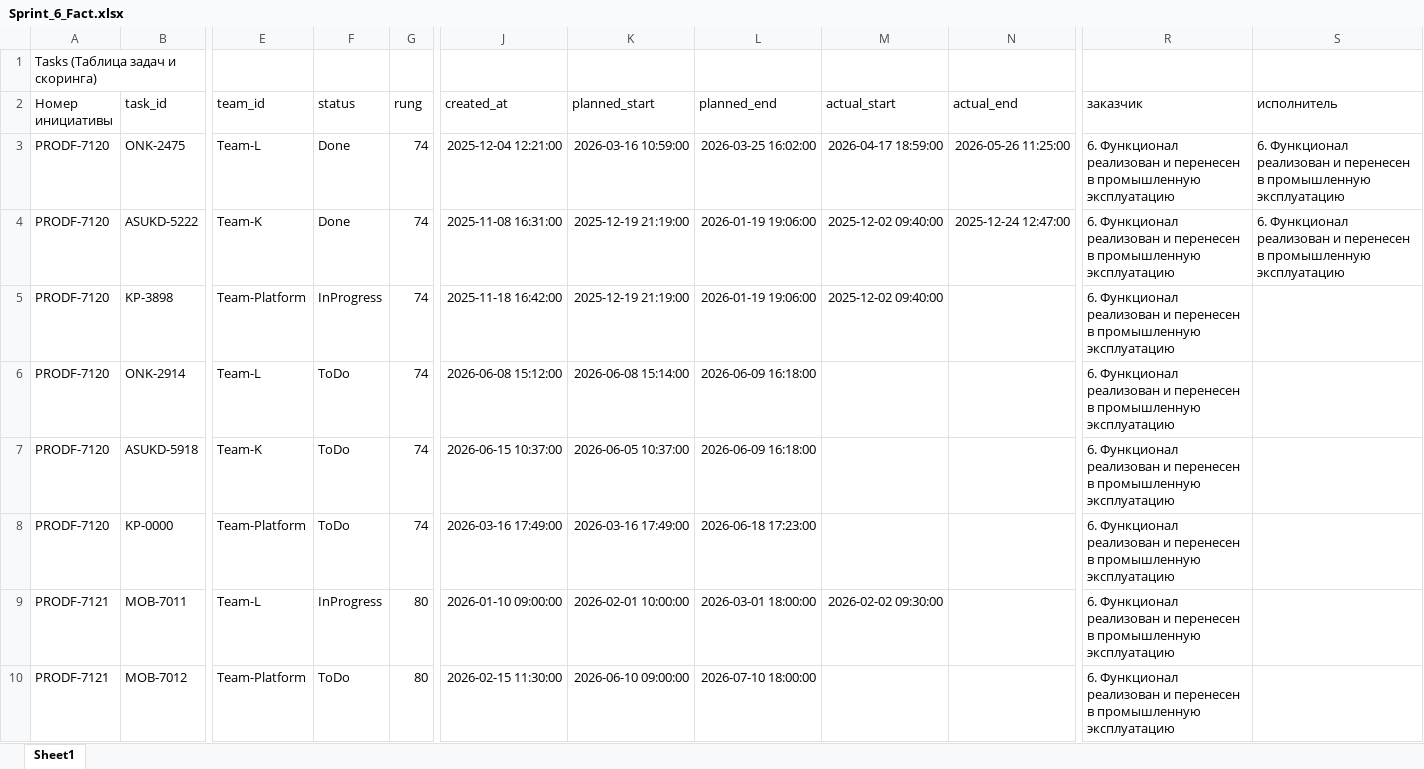
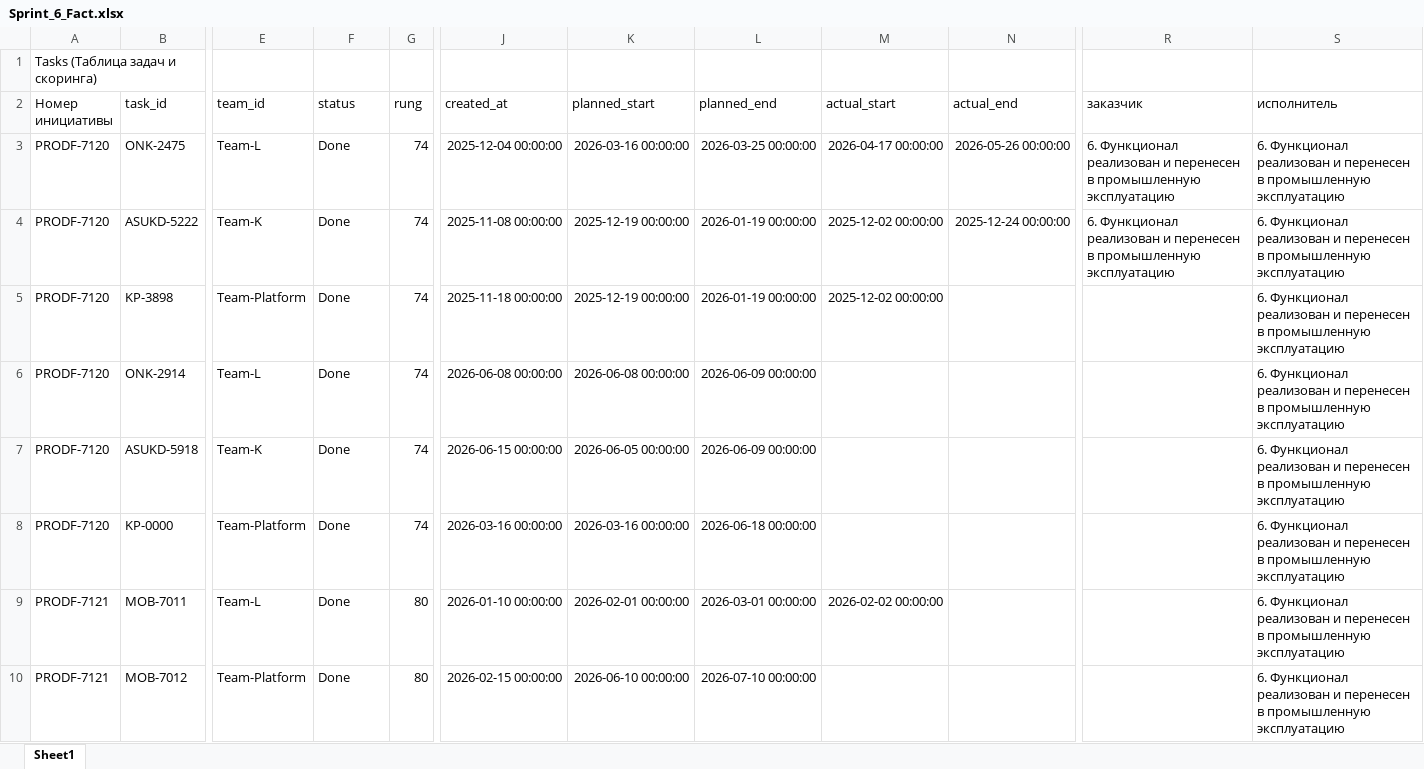
Before and after one commit to Arseniy0203/PostCode, an Excel workbook: demo_scenarios/Scenario_2_Cascade_Delay/Sprint_6_Fact.xlsx, sheet Sheet1, drawn as a sheet; only a part is shown, gaps mark what is left out; values as stored, in another font and other column widths than the file's, no borders; the diff covers the shown part only; the diff names each change by its address in the sheet, - before the commit and + after, or states it on an @@ line.

```diff
--- a/demo_scenarios/Scenario_2_Cascade_Delay/Sprint_6_Fact.xlsx (sheet Sheet1)
+++ b/demo_scenarios/Scenario_2_Cascade_Delay/Sprint_6_Fact.xlsx (sheet Sheet1)
-J3 (created_at): 2025-12-04 12:21:00
+J3 (created_at): 2025-12-04 00:00:00
-K3 (planned_start): 2026-03-16 10:59:00
+K3 (planned_start): 2026-03-16 00:00:00
-L3 (planned_end): 2026-03-25 16:02:00
+L3 (planned_end): 2026-03-25 00:00:00
-M3 (actual_start): 2026-04-17 18:59:00
+M3 (actual_start): 2026-04-17 00:00:00
-N3 (actual_end): 2026-05-26 11:25:00
+N3 (actual_end): 2026-05-26 00:00:00
-J4 (created_at): 2025-11-08 16:31:00
+J4 (created_at): 2025-11-08 00:00:00
-K4:K5 (planned_start): 2025-12-19 21:19:00
+K4:K5 (planned_start): 2025-12-19 00:00:00
-L4:L5 (planned_end): 2026-01-19 19:06:00
+L4:L5 (planned_end): 2026-01-19 00:00:00
-M4:M5 (actual_start): 2025-12-02 09:40:00
+M4:M5 (actual_start): 2025-12-02 00:00:00
-N4 (actual_end): 2025-12-24 12:47:00
+N4 (actual_end): 2025-12-24 00:00:00
-F5 (status): InProgress
+F5 (status): Done
-J5 (created_at): 2025-11-18 16:42:00
+J5 (created_at): 2025-11-18 00:00:00
-R5:R10 (заказчик): 6. Функционал реализован и перенесен в промышленную эксплуатацию
+R5:R10 (заказчик): (empty)
-S5:S10 (исполнитель): (empty)
+S5:S10 (исполнитель): 6. Функционал реализован и перенесен в промышленную эксплуатацию
-F6:F8 (status): ToDo
+F6:F8 (status): Done
-J6 (created_at): 2026-06-08 15:12:00
+J6 (created_at): 2026-06-08 00:00:00
-K6 (planned_start): 2026-06-08 15:14:00
+K6 (planned_start): 2026-06-08 00:00:00
-L6:L7 (planned_end): 2026-06-09 16:18:00
+L6:L7 (planned_end): 2026-06-09 00:00:00
-J7 (created_at): 2026-06-15 10:37:00
+J7 (created_at): 2026-06-15 00:00:00
-K7 (planned_start): 2026-06-05 10:37:00
+K7 (planned_start): 2026-06-05 00:00:00
-J8 (created_at): 2026-03-16 17:49:00
+J8 (created_at): 2026-03-16 00:00:00
-K8 (planned_start): 2026-03-16 17:49:00
+K8 (planned_start): 2026-03-16 00:00:00
-L8 (planned_end): 2026-06-18 17:23:00
+L8 (planned_end): 2026-06-18 00:00:00
-F9 (status): InProgress
+F9 (status): Done
-J9 (created_at): 2026-01-10 09:00:00
+J9 (created_at): 2026-01-10 00:00:00
-K9 (planned_start): 2026-02-01 10:00:00
+K9 (planned_start): 2026-02-01 00:00:00
-L9 (planned_end): 2026-03-01 18:00:00
+L9 (planned_end): 2026-03-01 00:00:00
-M9 (actual_start): 2026-02-02 09:30:00
+M9 (actual_start): 2026-02-02 00:00:00
-F10 (status): ToDo
+F10 (status): Done
-J10 (created_at): 2026-02-15 11:30:00
+J10 (created_at): 2026-02-15 00:00:00
-K10 (planned_start): 2026-06-10 09:00:00
+K10 (planned_start): 2026-06-10 00:00:00
-L10 (planned_end): 2026-07-10 18:00:00
+L10 (planned_end): 2026-07-10 00:00:00
```
Also changed, not shown: 41 added rows, 5 removed rows and 502 edited cells elsewhere in this sheet, demo_scenarios/Scenario_1_Ideal/Sprint_1_Fact.xlsx, demo_scenarios/Scenario_1_Ideal/Sprint_6_Fact.xlsx, 51 other files.
